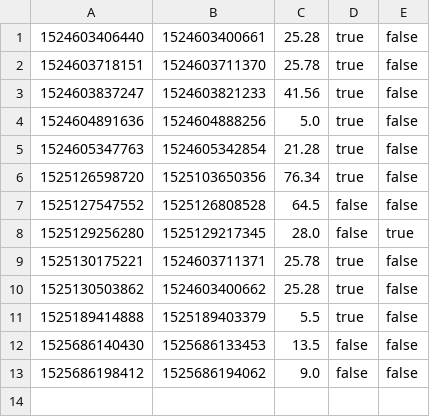
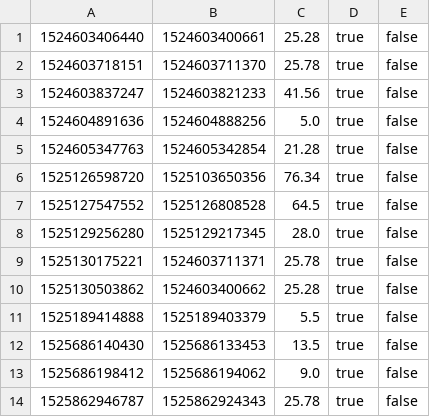
Before and after one commit to bogomez-fucker/16A18_RestaurantApp, a TSV file: db/bills.tsv, drawn as a sheet.

```diff
--- a/db/bills.tsv
+++ b/db/bills.tsv
@@ -6,4 +6,4 @@
 1525126598720	1525103650356	76.34	true	false
-1525127547552	1525126808528	64.5	false	false
-1525129256280	1525129217345	28.0	false	true
+1525127547552	1525126808528	64.5	true	false
+1525129256280	1525129217345	28.0	true	false
 1525130175221	1524603711371	25.78	true	false
@@ -11,3 +11,4 @@
 1525189414888	1525189403379	5.5	true	false
-1525686140430	1525686133453	13.5	false	false
-1525686198412	1525686194062	9.0	false	false
+1525686140430	1525686133453	13.5	true	false
+1525686198412	1525686194062	9.0	true	false
+1525862946787	1525862924343	25.78	true	false
```
Also changed, not shown: 6 other files.
